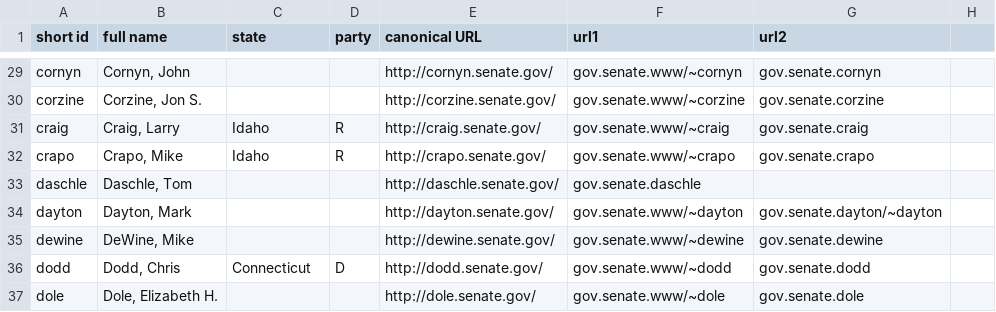
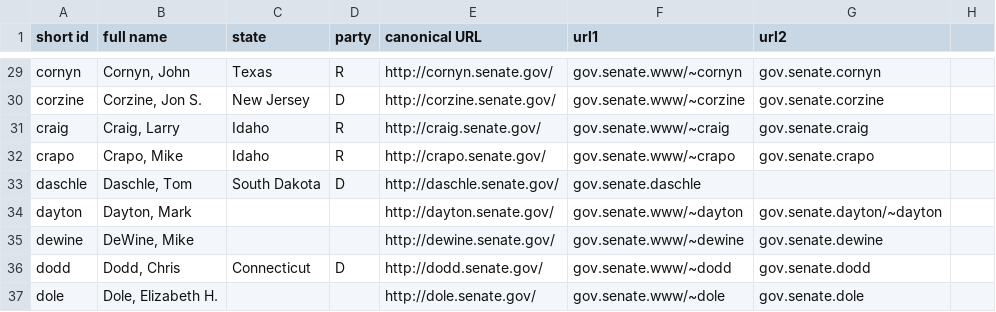
Before and after one commit to milad621/Congress108-metadata, a CSV file: senate.csv, drawn as a sheet; only a part is shown, gaps mark what is left out; the diff covers the shown part only; the diff names each change by its address in the sheet, - before the commit and + after, or states it on an @@ line.

Commit message:
Update senate.csv
Filling states and party

```diff
--- a/senate.csv
+++ b/senate.csv
-C29 (state): (empty)
+C29 (state): Texas
-D29 (party): (empty)
+D29 (party): R
-C30 (state): (empty)
+C30 (state): New Jersey
-D30 (party): (empty)
+D30 (party): D
-C33 (state): (empty)
+C33 (state): South Dakota
-D33 (party): (empty)
+D33 (party): D
```
Also changed, not shown: 35 edited cells elsewhere in this file.
